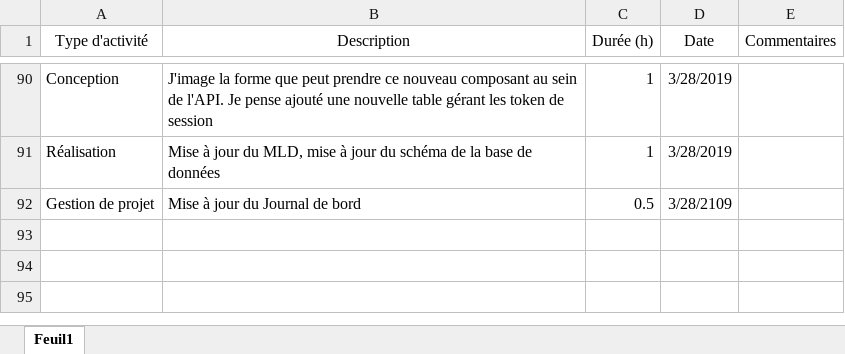
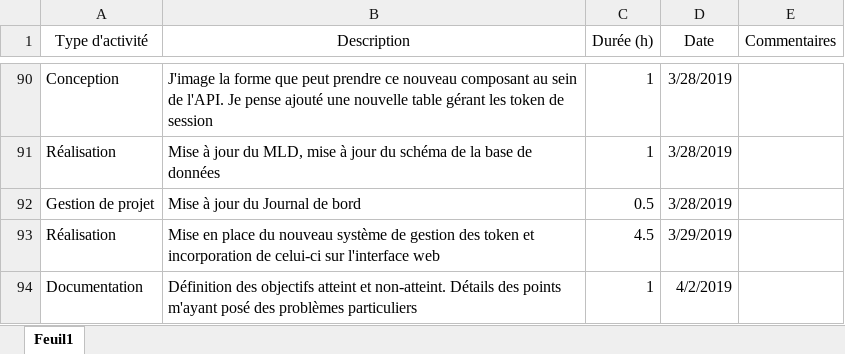
Before and after one commit to AlexandrePhilibertCPNV/PRETPI_PHILIBERT, an Excel workbook: documentation/PHILIBERT_JournalDeBord.xlsx, sheet Feuil1, drawn as a sheet; only a part is shown, gaps mark what is left out; values as stored, in another font and other column widths than the file's, no borders; the diff names each change by its address in the sheet, - before the commit and + after, or states it on an @@ line.

Commit message:
Updated documentation, started resume

```diff
--- a/documentation/PHILIBERT_JournalDeBord.xlsx (sheet Feuil1)
+++ b/documentation/PHILIBERT_JournalDeBord.xlsx (sheet Feuil1)
-D92 (Date): 3/28/2109
+D92 (Date): 3/28/2019
+row 93: Réalisation | Mise en place du nouveau système de gestion des token et incorporation de celui-ci sur l'interface web | 4.5 | 3/29/2019
+row 94: Documentation | Définition des objectifs atteint et non-atteint. Détails des points m'ayant posé des problèmes particuliers | 1 | 4/2/2019
```
Also changed, not shown: 2 other files.
